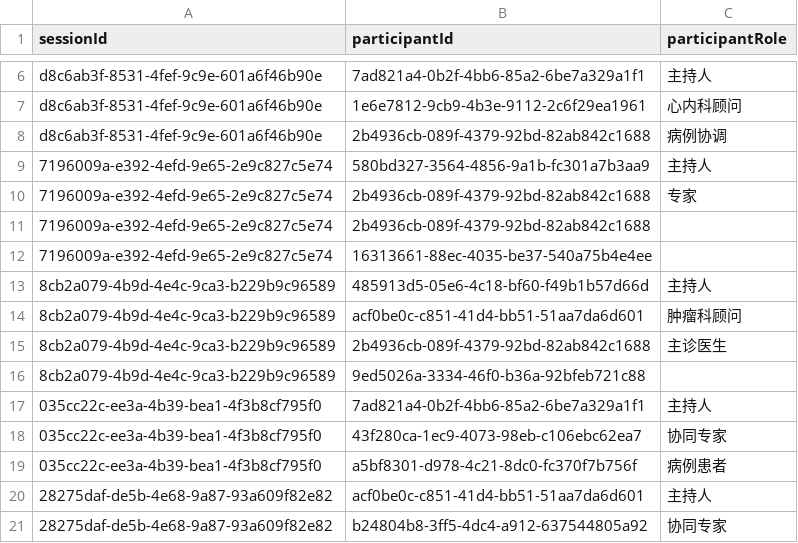
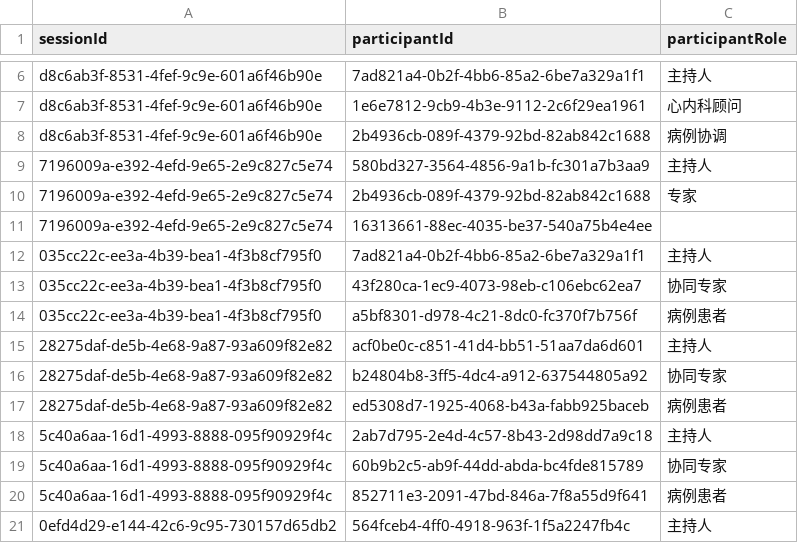
Before and after one commit to Farrran69311/clinic---, a CSV file: data/expert_participants.csv, drawn as a sheet; only a part is shown, gaps mark what is left out; the shorter side is filled out with more unchanged rows; the diff names each change by its address in the sheet, - before the commit and + after, or states it on an @@ line.

Commit message:
data adjustment

```diff
--- a/data/expert_participants.csv
+++ b/data/expert_participants.csv
-row 11: 7196009a-e392-4efd-9e65-2e9c827c5e74 | 2b4936cb-089f-4379-92bd-82ab842c1688
-row 13: 8cb2a079-4b9d-4e4c-9ca3-b229b9c96589 | 485913d5-05e6-4c18-bf60-f49b1b57d66d | 主持人
-row 14: 8cb2a079-4b9d-4e4c-9ca3-b229b9c96589 | acf0be0c-c851-41d4-bb51-51aa7da6d601 | 肿瘤科顾问
-row 15: 8cb2a079-4b9d-4e4c-9ca3-b229b9c96589 | 2b4936cb-089f-4379-92bd-82ab842c1688 | 主诊医生
-row 16: 8cb2a079-4b9d-4e4c-9ca3-b229b9c96589 | 9ed5026a-3334-46f0-b36a-92bfeb721c88
```
Also changed, not shown: data/audit_logs.csv, data/case_library.csv, 8 other files.
